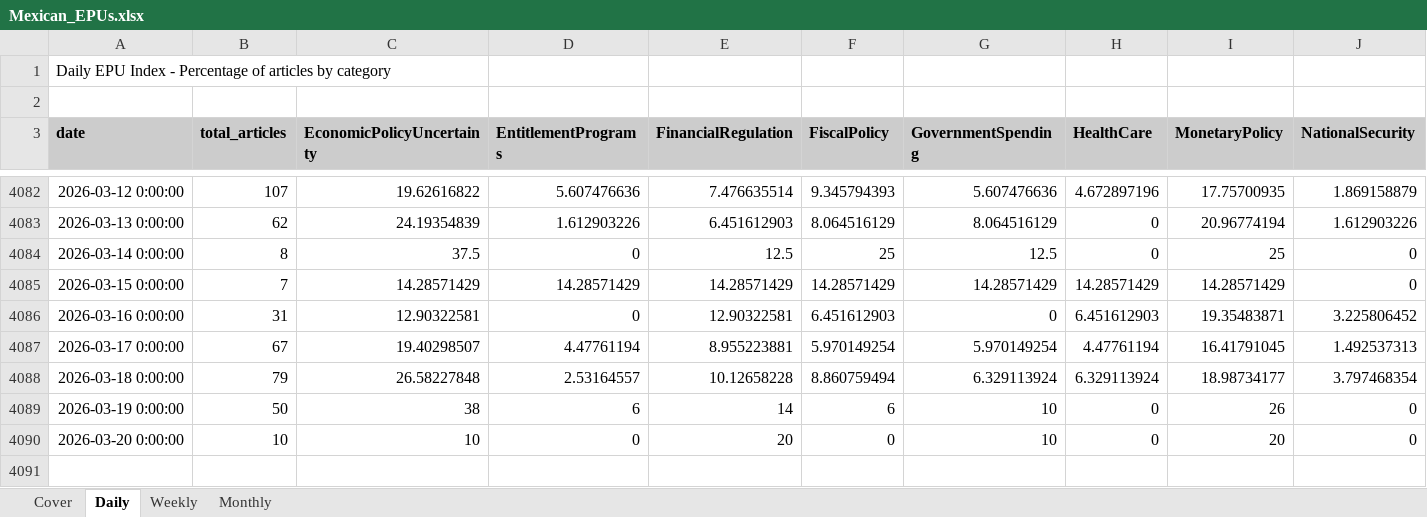
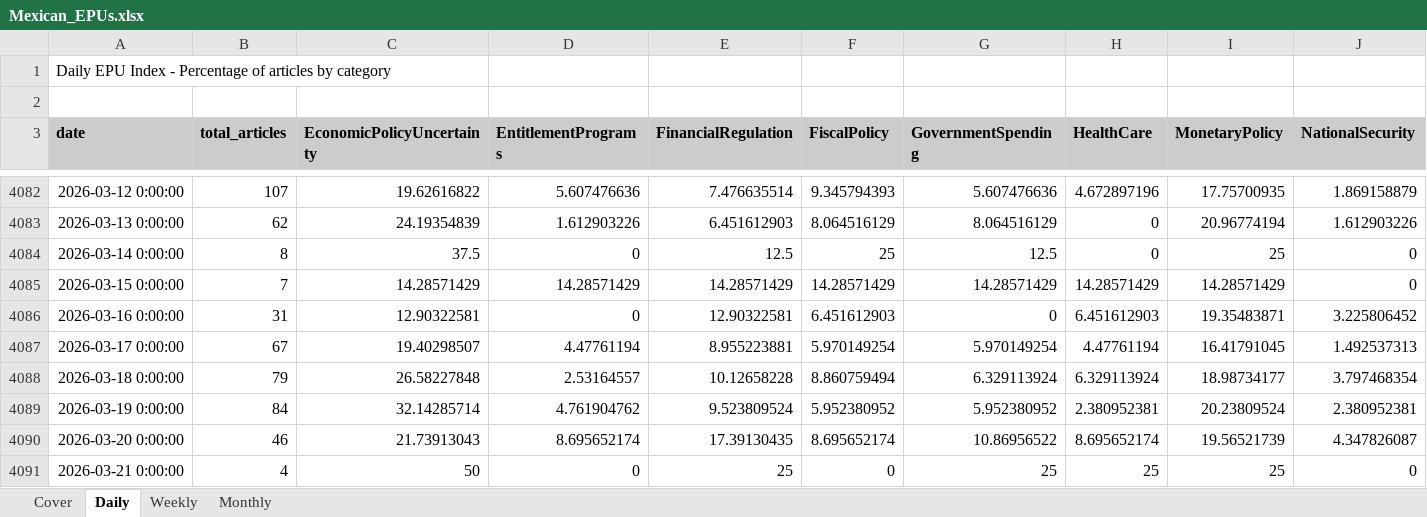
Before and after one commit to adentler1/MonitoringMexico, an Excel workbook: Mexican_EPUs.xlsx, sheet Daily, drawn as a sheet; only a part is shown, gaps mark what is left out; values as stored, in another font and other column widths than the file's, no borders; rows hold the shown columns only; the diff covers the shown part only; the diff names each change by its address in the sheet, - before the commit and + after, or states it on an @@ line.

Commit message:
Update Mexican_EPUs.xlsx - 2026-03-21

```diff
--- a/Mexican_EPUs.xlsx (sheet Daily)
+++ b/Mexican_EPUs.xlsx (sheet Daily)
-B4089 (total_articles): 50
+B4089 (total_articles): 84
-C4089 (EconomicPolicyUncertainty): 38
+C4089 (EconomicPolicyUncertainty): 32.14285714
-D4089 (EntitlementPrograms): 6
+D4089 (EntitlementPrograms): 4.761904762
-E4089 (FinancialRegulation): 14
+E4089 (FinancialRegulation): 9.523809524
-F4089 (FiscalPolicy): 6
+F4089 (FiscalPolicy): 5.952380952
-G4089 (GovernmentSpending): 10
+G4089 (GovernmentSpending): 5.952380952
-H4089 (HealthCare): 0
+H4089 (HealthCare): 2.380952381
-I4089 (MonetaryPolicy): 26
+I4089 (MonetaryPolicy): 20.23809524
-J4089 (NationalSecurity): 0
+J4089 (NationalSecurity): 2.380952381
-B4090 (total_articles): 10
+B4090 (total_articles): 46
-C4090 (EconomicPolicyUncertainty): 10
+C4090 (EconomicPolicyUncertainty): 21.73913043
-D4090 (EntitlementPrograms): 0
+D4090 (EntitlementPrograms): 8.695652174
-E4090 (FinancialRegulation): 20
+E4090 (FinancialRegulation): 17.39130435
-F4090 (FiscalPolicy): 0
+F4090 (FiscalPolicy): 8.695652174
-G4090 (GovernmentSpending): 10
+G4090 (GovernmentSpending): 10.86956522
-H4090 (HealthCare): 0
+H4090 (HealthCare): 8.695652174
-I4090 (MonetaryPolicy): 20
+I4090 (MonetaryPolicy): 19.56521739
-J4090 (NationalSecurity): 0
+J4090 (NationalSecurity): 4.347826087
+row 4091: 2026-03-21 0:00:00 | 4 | 50 | 0 | 25 | 0 | 25 | 25 | 25 | 0
```
Also changed, not shown: 14 edited cells elsewhere in this sheet, sheet Monthly, sheet Weekly, sheet Cover.
